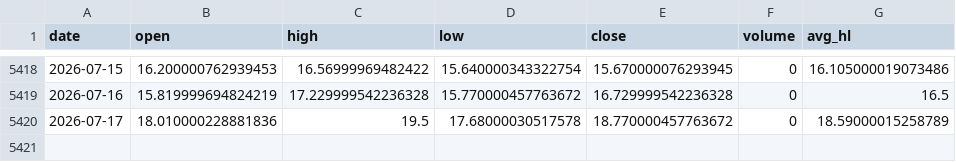
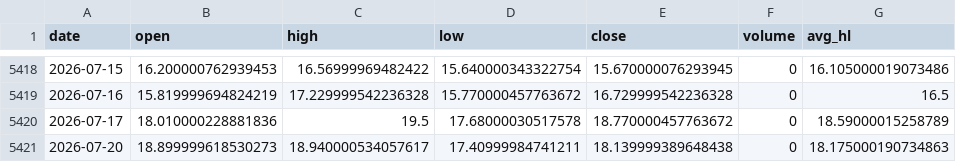
Before and after one commit to JuanTrader500/quant-trading-platform, a CSV file: src/data/raw/vix_data_daily.csv, drawn as a sheet; only a part is shown, gaps mark what is left out; the diff names each change by its address in the sheet, - before the commit and + after, or states it on an @@ line.

```diff
--- a/src/data/raw/vix_data_daily.csv
+++ b/src/data/raw/vix_data_daily.csv
+row 5421: 2026-07-20 | 18.899999618530273 | 18.940000534057617 | 17.40999984741211 | 18.139999389648438 | 0 | 18.175000190734863
```
Also changed, not shown: src/data/raw/nq_data_daily.csv, src/data/raw/sp500_data_daily.csv, 6 other files.
